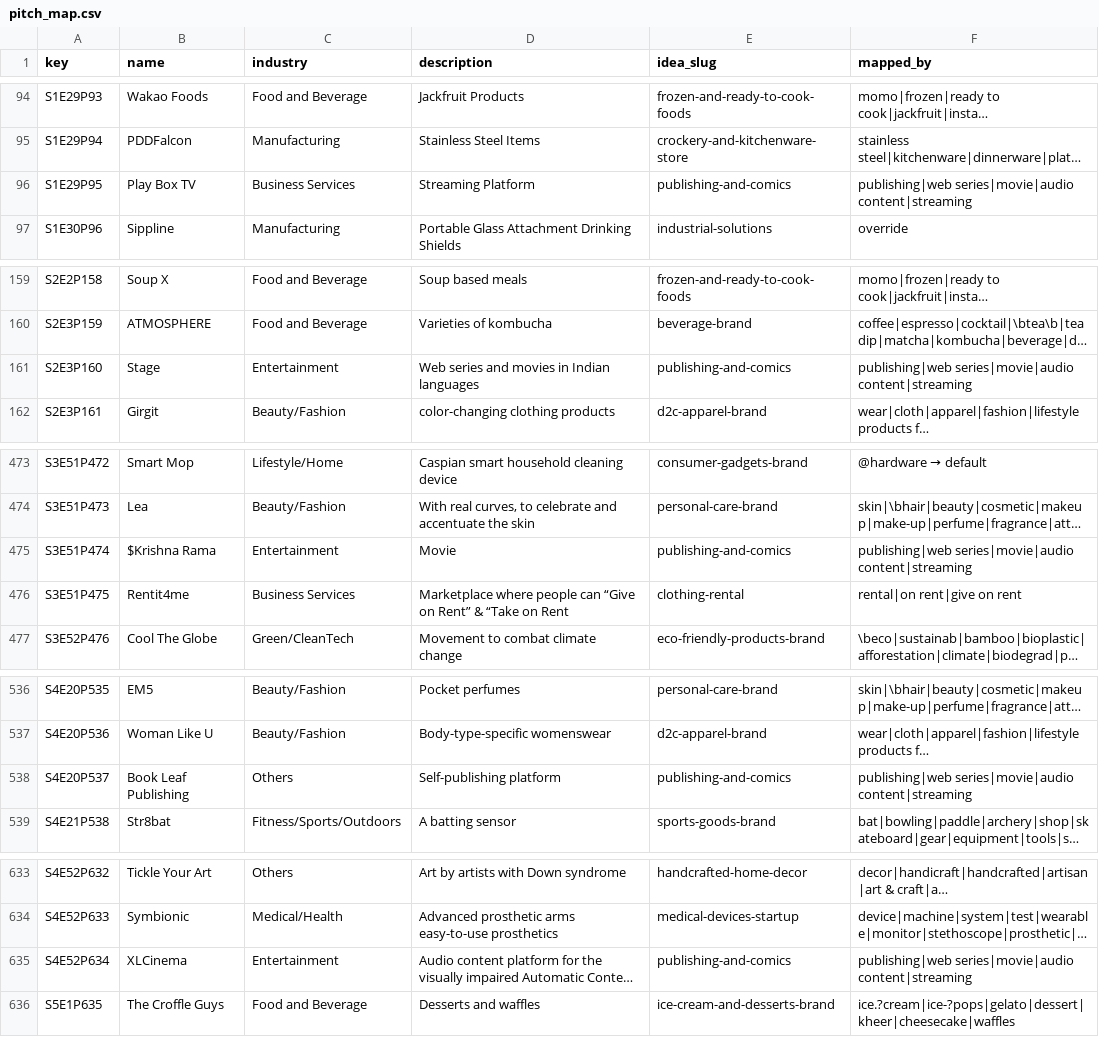
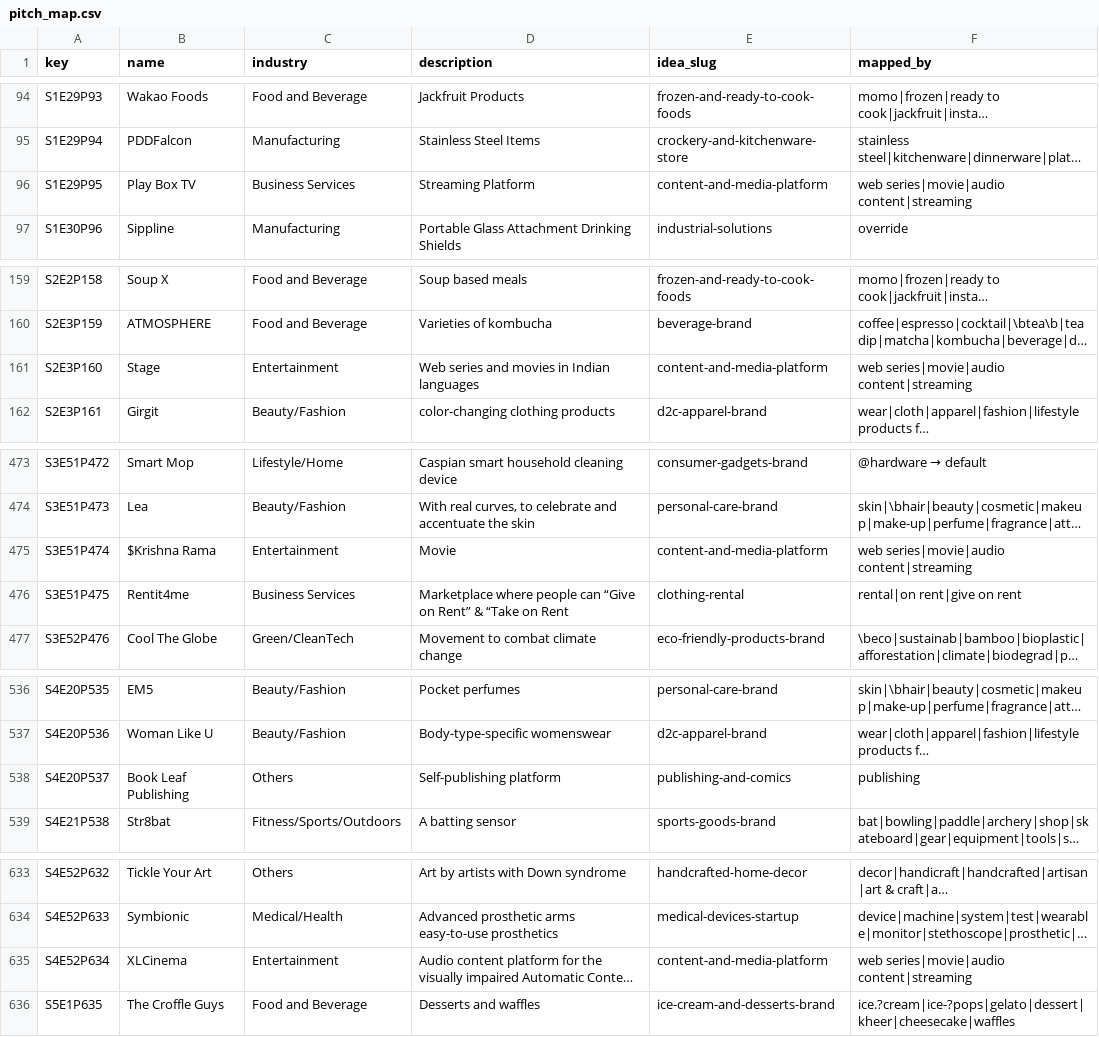
Before and after one commit to arsachdeva595/km-quiz, a CSV file: data/sharktank/pitch_map.csv, drawn as a sheet; only a part is shown, gaps mark what is left out; long unchanged cells end in …; the diff names each change by its address in the sheet, - before the commit and + after, or states it on an @@ line.

```diff
--- a/data/sharktank/pitch_map.csv
+++ b/data/sharktank/pitch_map.csv
-E96 (idea_slug): publishing-and-comics
+E96 (idea_slug): content-and-media-platform
-F96 (mapped_by): publishing|web series|movie|audio content|streaming
+F96 (mapped_by): web series|movie|audio content|streaming
-E161 (idea_slug): publishing-and-comics
+E161 (idea_slug): content-and-media-platform
-F161 (mapped_by): publishing|web series|movie|audio content|streaming
+F161 (mapped_by): web series|movie|audio content|streaming
-E475 (idea_slug): publishing-and-comics
+E475 (idea_slug): content-and-media-platform
-F475 (mapped_by): publishing|web series|movie|audio content|streaming
+F475 (mapped_by): web series|movie|audio content|streaming
-F538 (mapped_by): publishing|web series|movie|audio content|streaming
+F538 (mapped_by): publishing
-E635 (idea_slug): publishing-and-comics
+E635 (idea_slug): content-and-media-platform
-F635 (mapped_by): publishing|web series|movie|audio content|streaming
+F635 (mapped_by): web series|movie|audio content|streaming
```
Also changed, not shown: 16 other files.
